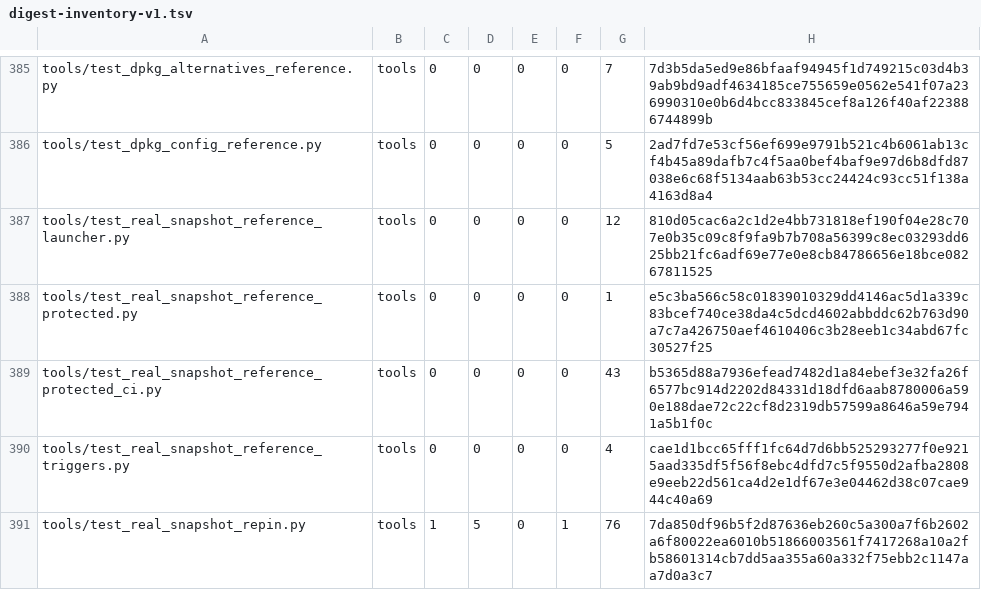
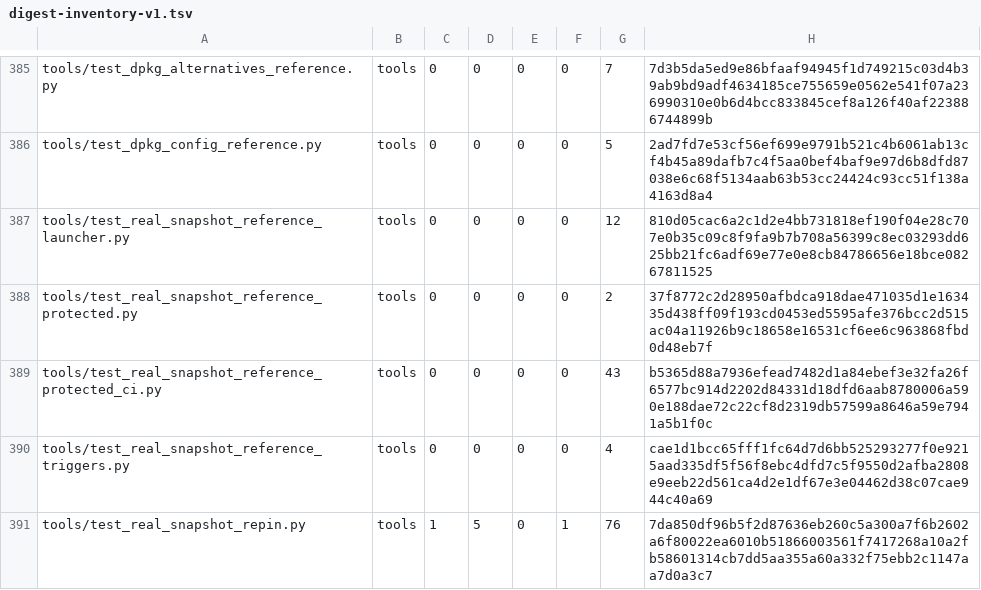
Before and after one commit to cataggar/debz, a TSV file: security/digest-inventory-v1.tsv, drawn as a sheet; only a part is shown, gaps mark what is left out.

```diff
--- a/security/digest-inventory-v1.tsv
+++ b/security/digest-inventory-v1.tsv
@@ -387,3 +387,3 @@ tools/test_dpkg_config_reference.py	tools	0	0	0	0	5	2ad7fd7e53cf56ef699e9791b521
 tools/test_real_snapshot_reference_launcher.py	tools	0	0	0	0	12	810d05cac6a2c1d2e4bb731818ef190f04e28c707e0b35c09c8f9fa9b7b708a56399c8ec03293dd625bb21fc6adf69e77e0e8cb84786656e18bce08267811525
-tools/test_real_snapshot_reference_protected.py	tools	0	0	0	0	1	e5c3ba566c58c01839010329dd4146ac5d1a339c83bcef740ce38da4c5dcd4602abbddc62b763d90a7c7a426750aef4610406c3b28eeb1c34abd67fc30527f25
+tools/test_real_snapshot_reference_protected.py	tools	0	0	0	0	2	37f8772c2d28950afbdca918dae471035d1e163435d438ff09f193cd0453ed5595afe376bcc2d515ac04a11926b9c18658e16531cf6ee6c963868fbd0d48eb7f
 tools/test_real_snapshot_reference_protected_ci.py	tools	0	0	0	0	43	b5365d88a7936efead7482d1a84ebef3e32fa26f6577bc914d2202d84331d18dfd6aab8780006a590e188dae72c22cf8d2319db57599a8646a59e7941a5b1f0c
```
Also changed, not shown: 15 other files.
